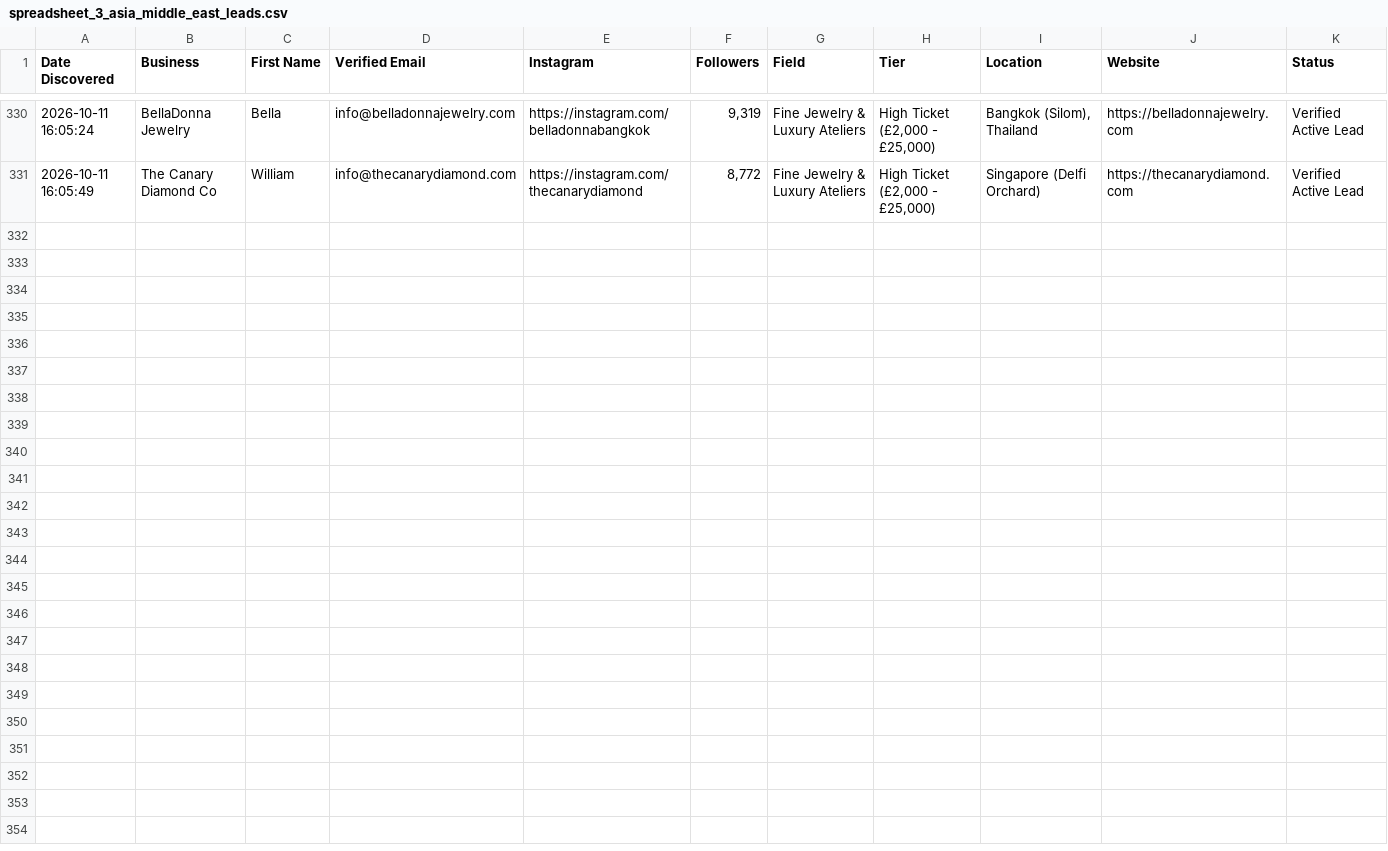
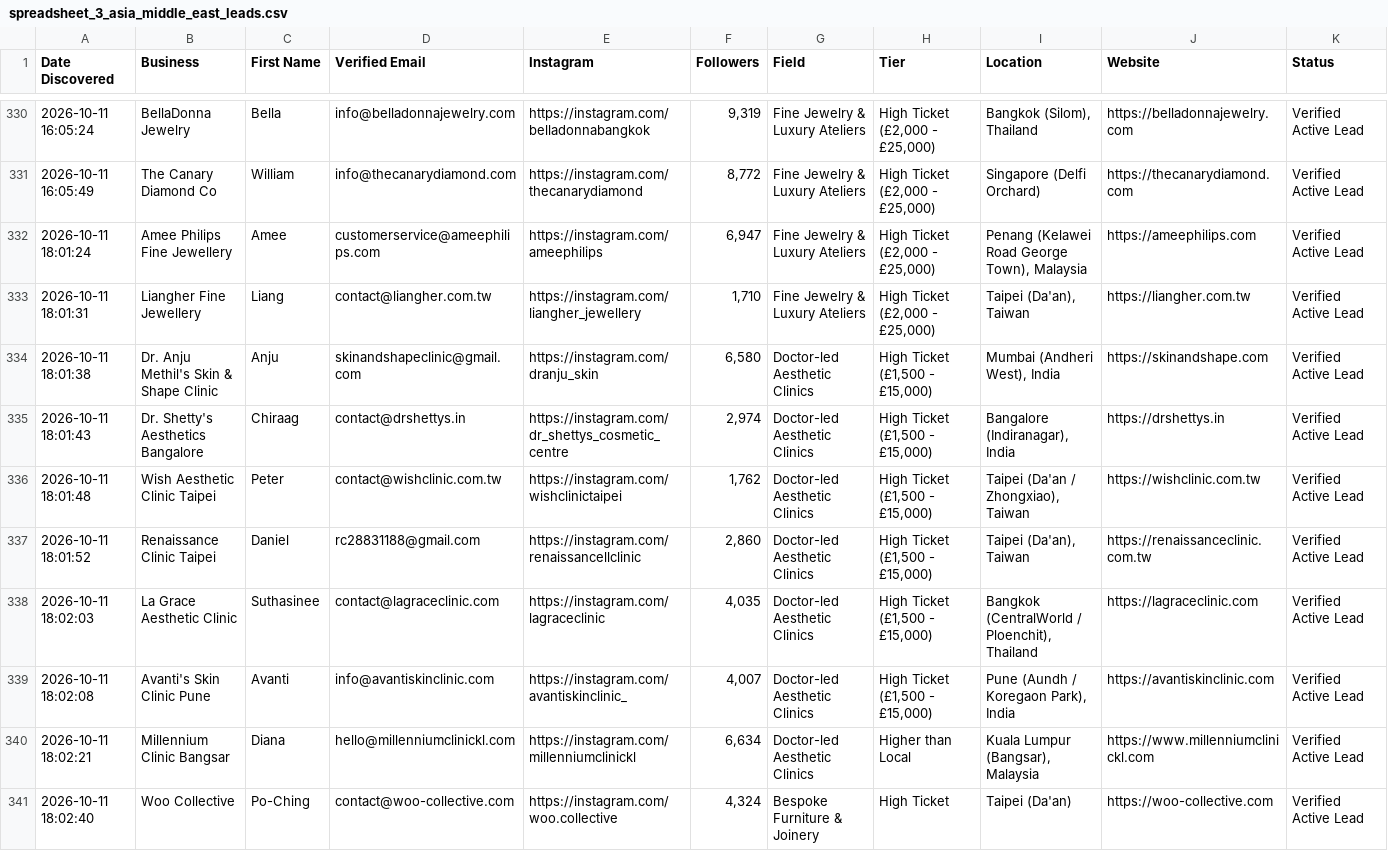
Before and after one commit to japindersinghbhasin-commits/spreadsheet-2-leads, a CSV file: spreadsheet_3_asia_middle_east_leads.csv, drawn as a sheet; only a part is shown, gaps mark what is left out; the diff names each change by its address in the sheet, - before the commit and + after, or states it on an @@ line.

Commit message:
Update verified leads up to row 340 [skip ci]

```diff
--- a/spreadsheet_3_asia_middle_east_leads.csv
+++ b/spreadsheet_3_asia_middle_east_leads.csv
+row 332: 2026-10-11 18:01:24 | Amee Philips Fine Jewellery | Amee | customerservice@ameephilips.com | https://instagram.com/ameephilips | 6,947 | Fine Jewelry & Luxury Ateliers | High Ticket (£2,000 - £25,000) | Penang (Kelawei Road George Town), Malaysia | https://ameephilips.com | Verified Active Lead
+row 333: 2026-10-11 18:01:31 | Liangher Fine Jewellery | Liang | contact@liangher.com.tw | https://instagram.com/liangher_jewellery | 1,710 | Fine Jewelry & Luxury Ateliers | High Ticket (£2,000 - £25,000) | Taipei (Da'an), Taiwan | https://liangher.com.tw | Verified Active Lead
+row 334: 2026-10-11 18:01:38 | Dr. Anju Methil's Skin & Shape Clinic | Anju | skinandshapeclinic@gmail.com | https://instagram.com/dranju_skin | 6,580 | Doctor-led Aesthetic Clinics | High Ticket (£1,500 - £15,000) | Mumbai (Andheri West), India | https://skinandshape.com | Verified Active Lead
+row 335: 2026-10-11 18:01:43 | Dr. Shetty's Aesthetics Bangalore | Chiraag | contact@drshettys.in | https://instagram.com/dr_shettys_cosmetic_centre | 2,974 | Doctor-led Aesthetic Clinics | High Ticket (£1,500 - £15,000) | Bangalore (Indiranagar), India | https://drshettys.in | Verified Active Lead
+row 336: 2026-10-11 18:01:48 | Wish Aesthetic Clinic Taipei | Peter | contact@wishclinic.com.tw | https://instagram.com/wishclinictaipei | 1,762 | Doctor-led Aesthetic Clinics | High Ticket (£1,500 - £15,000) | Taipei (Da'an / Zhongxiao), Taiwan | https://wishclinic.com.tw | Verified Active Lead
+row 337: 2026-10-11 18:01:52 | Renaissance Clinic Taipei | Daniel | rc28831188@gmail.com | https://instagram.com/renaissancellclinic | 2,860 | Doctor-led Aesthetic Clinics | High Ticket (£1,500 - £15,000) | Taipei (Da'an), Taiwan | https://renaissanceclinic.com.tw | Verified Active Lead
+row 338: 2026-10-11 18:02:03 | La Grace Aesthetic Clinic | Suthasinee | contact@lagraceclinic.com | https://instagram.com/lagraceclinic | 4,035 | Doctor-led Aesthetic Clinics | High Ticket (£1,500 - £15,000) | Bangkok (CentralWorld / Ploenchit), Thailand | https://lagraceclinic.com | Verified Active Lead
+row 339: 2026-10-11 18:02:08 | Avanti's Skin Clinic Pune | Avanti | info@avantiskinclinic.com | https://instagram.com/avantiskinclinic_ | 4,007 | Doctor-led Aesthetic Clinics | High Ticket (£1,500 - £15,000) | Pune (Aundh / Koregaon Park), India | https://avantiskinclinic.com | Verified Active Lead
+row 340: 2026-10-11 18:02:21 | Millennium Clinic Bangsar | Diana | hello@millenniumclinickl.com | https://instagram.com/millenniumclinickl | 6,634 | Doctor-led Aesthetic Clinics | Higher than Local | Kuala Lumpur (Bangsar), Malaysia | https://www.millenniumclinickl.com | Verified Active Lead
+row 341: 2026-10-11 18:02:40 | Woo Collective | Po-Ching | contact@woo-collective.com | https://instagram.com/woo.collective | 4,324 | Bespoke Furniture & Joinery | High Ticket | Taipei (Da'an) | https://woo-collective.com | Verified Active Lead
```
